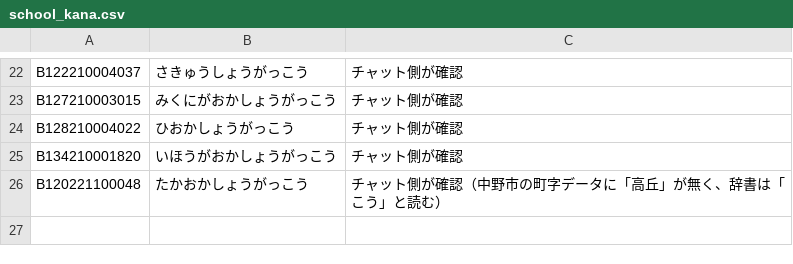
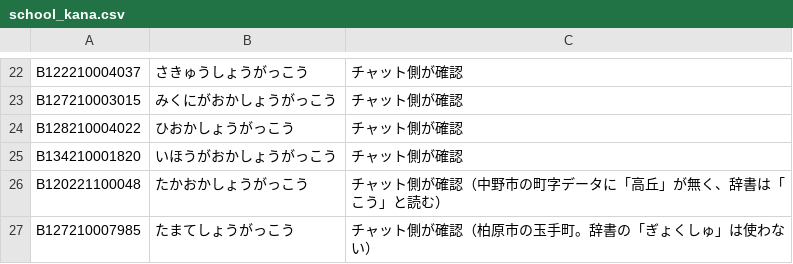
Before and after one commit to h-kazuki-pixel/watashi-no-gakkou-2050, a CSV file: pipeline/terms/school_kana.csv, drawn as a sheet; only a part is shown, gaps mark what is left out.

```diff
--- a/pipeline/terms/school_kana.csv
+++ b/pipeline/terms/school_kana.csv
@@ -26 +26,2 @@ B134210001820,いほうがおかしょうがっこう,チャット側が確認
 B120221100048,たかおかしょうがっこう,チャット側が確認（中野市の町字データに「高丘」が無く、辞書は「こう」と読む）
+B127210007985,たまてしょうがっこう,チャット側が確認（柏原市の玉手町。辞書の「ぎょくしゅ」は使わない）
```
Also changed, not shown: 4 other files.
